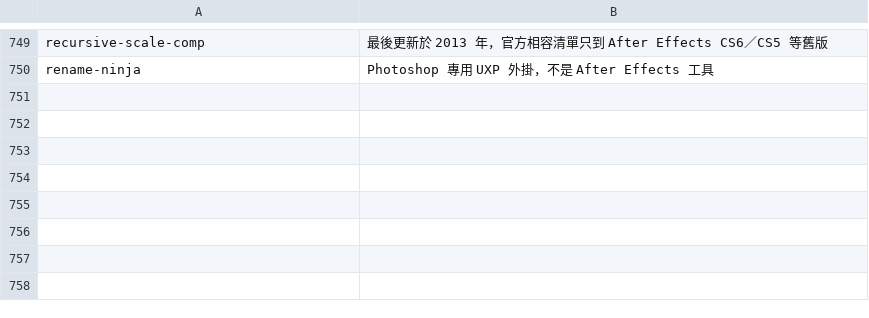
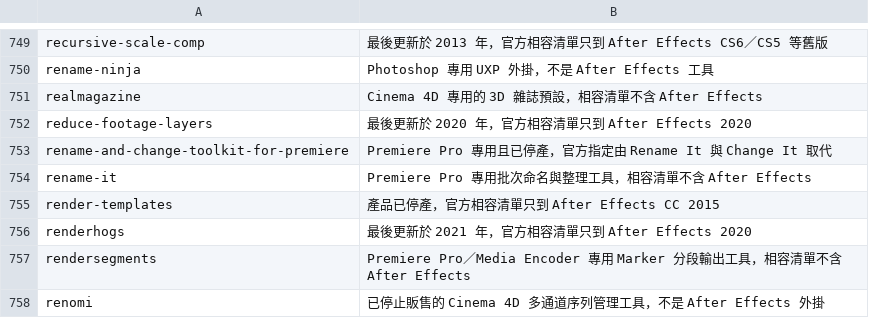
Before and after one commit to Tangzih0913/ae-effects-db, a TSV file: curation/skipped.tsv, drawn as a sheet; only a part is shown, gaps mark what is left out; the diff names each change by its address in the sheet, - before the commit and + after, or states it on an @@ line.

Commit message:
Curate 8 rename and render candidates

```diff
--- a/curation/skipped.tsv
+++ b/curation/skipped.tsv
+row 751: realmagazine | Cinema 4D 專用的 3D 雜誌預設，相容清單不含 After Effects
+row 752: reduce-footage-layers | 最後更新於 2020 年，官方相容清單只到 After Effects 2020
+row 753: rename-and-change-toolkit-for-premiere | Premiere Pro 專用且已停產，官方指定由 Rename It 與 Change It 取代
+row 754: rename-it | Premiere Pro 專用批次命名與整理工具，相容清單不含 After Effects
+row 755: render-templates | 產品已停產，官方相容清單只到 After Effects CC 2015
+row 756: renderhogs | 最後更新於 2021 年，官方相容清單只到 After Effects 2020
+row 757: rendersegments | Premiere Pro／Media Encoder 專用 Marker 分段輸出工具，相容清單不含 After Effects
+row 758: renomi | 已停止販售的 Cinema 4D 多通道序列管理工具，不是 After Effects 外掛
```
